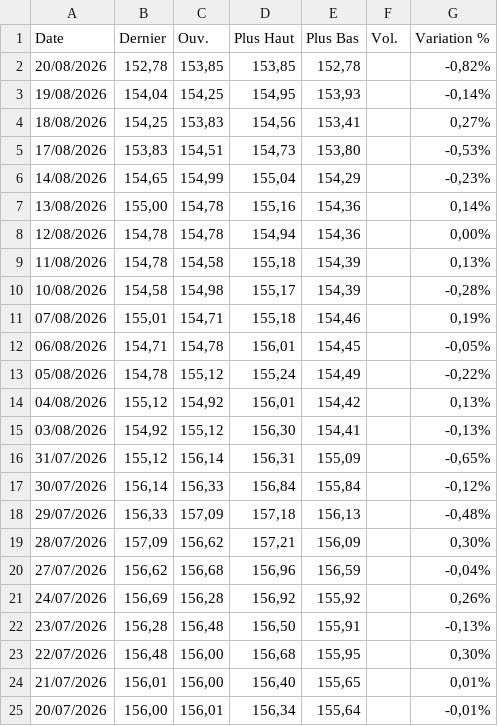
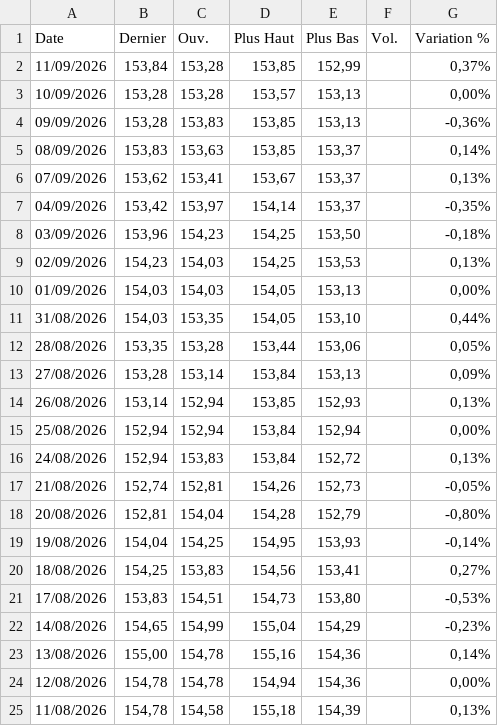
Before and after one commit to gerko-dev/azimutfinance, a CSV file: data/AED_XOF.csv, drawn as a sheet; only a part is shown; the shorter side is filled out with more unchanged rows.

```diff
--- a/data/AED_XOF.csv
+++ b/data/AED_XOF.csv
@@ -1,3 +1,19 @@
 "Date","Dernier","Ouv."," Plus Haut","Plus Bas","Vol.","Variation %"
-"20/08/2026","152,78","153,85","153,85","152,78","","-0,82%"
+"11/09/2026","153,84","153,28","153,85","152,99","","0,37%"
+"10/09/2026","153,28","153,28","153,57","153,13","","0,00%"
+"09/09/2026","153,28","153,83","153,85","153,13","","-0,36%"
+"08/09/2026","153,83","153,63","153,85","153,37","","0,14%"
+"07/09/2026","153,62","153,41","153,67","153,37","","0,13%"
+"04/09/2026","153,42","153,97","154,14","153,37","","-0,35%"
+"03/09/2026","153,96","154,23","154,25","153,50","","-0,18%"
+"02/09/2026","154,23","154,03","154,25","153,53","","0,13%"
+"01/09/2026","154,03","154,03","154,05","153,13","","0,00%"
+"31/08/2026","154,03","153,35","154,05","153,10","","0,44%"
+"28/08/2026","153,35","153,28","153,44","153,06","","0,05%"
+"27/08/2026","153,28","153,14","153,84","153,13","","0,09%"
+"26/08/2026","153,14","152,94","153,85","152,93","","0,13%"
+"25/08/2026","152,94","152,94","153,84","152,94","","0,00%"
+"24/08/2026","152,94","153,83","153,84","152,72","","0,13%"
+"21/08/2026","152,74","152,81","154,26","152,73","","-0,05%"
+"20/08/2026","152,81","154,04","154,28","152,79","","-0,80%"
 "19/08/2026","154,04","154,25","154,95","153,93","","-0,14%"
```
Also changed, not shown: data/BRL_XOF.csv, data/Cafe.csv, 18 other files.
